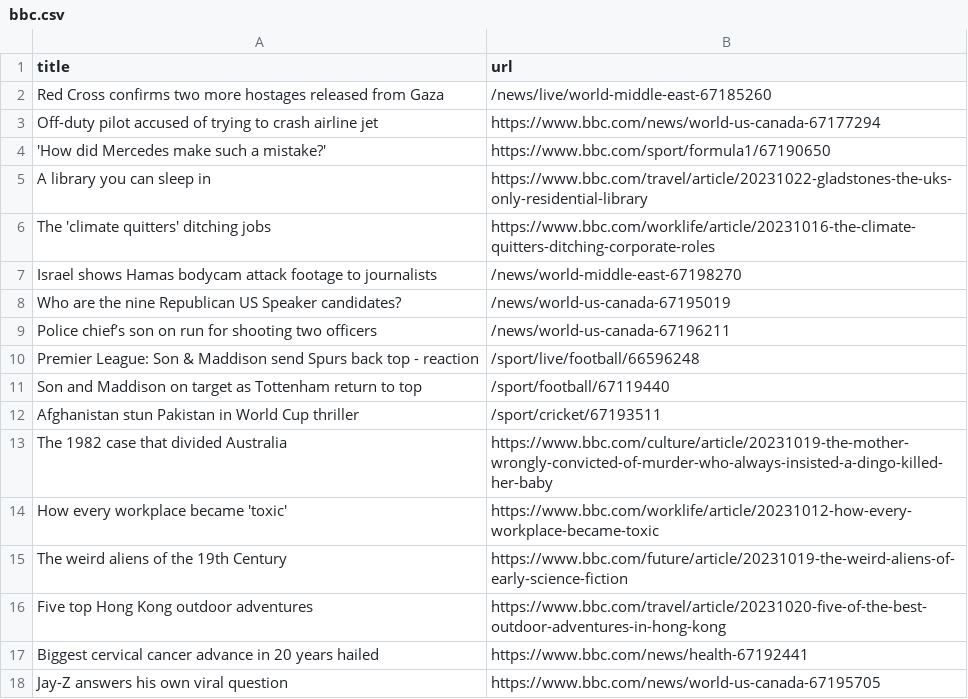
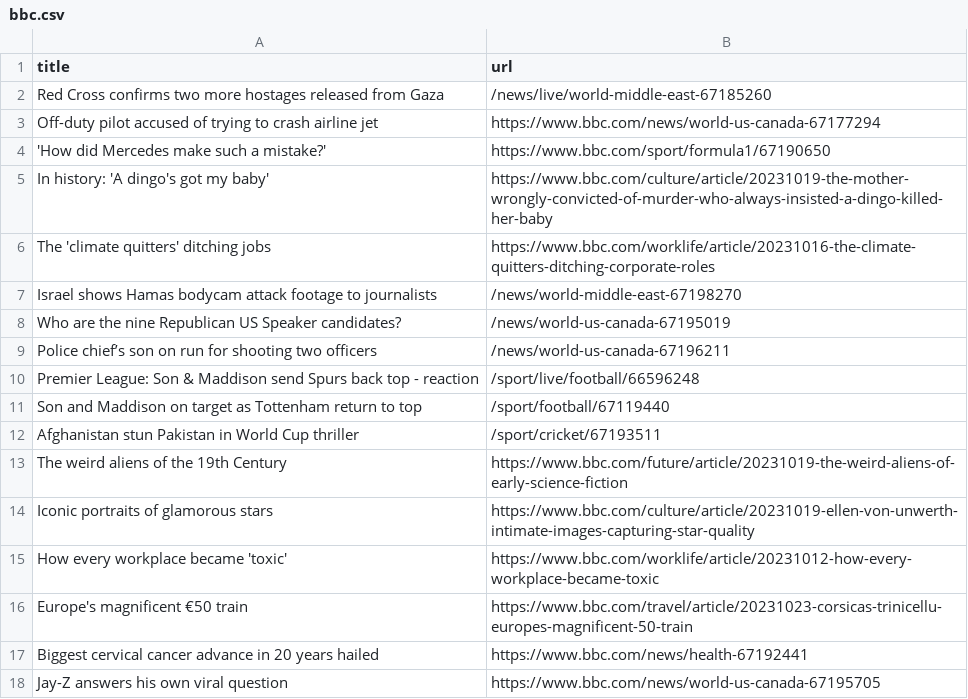
Before and after one commit to jsoma/automatic-scraper-bbc, a CSV file: bbc.csv, drawn as a sheet; only a part is shown.

```diff
--- a/bbc.csv
+++ b/bbc.csv
@@ -4,3 +4,3 @@ Off-duty pilot accused of trying to crash airline jet,https://www.bbc.com/news/w
 'How did Mercedes make such a mistake?',https://www.bbc.com/sport/formula1/67190650
-A library you can sleep in,https://www.bbc.com/travel/article/20231022-gladstones-the-uks-only-residential-library
+In history: 'A dingo's got my baby',https://www.bbc.com/culture/article/20231019-the-mother-wrongly-convicted-of-murder-who-always-insisted-a-dingo-killed-her-baby
 The 'climate quitters' ditching jobs,https://www.bbc.com/worklife/article/20231016-the-climate-quitters-ditching-corporate-roles
@@ -12,6 +12,6 @@ Son and Maddison on target as Tottenham return to top,/sport/football/67119440
 Afghanistan stun Pakistan in World Cup thriller,/sport/cricket/67193511
-The 1982 case that divided Australia,https://www.bbc.com/culture/article/20231019-the-mother-wrongly-convicted-of-murder-who-always-insisted-a-dingo-killed-her-baby
+The weird aliens of the 19th Century,https://www.bbc.com/future/article/20231019-the-weird-aliens-of-early-science-fiction
+Iconic portraits of glamorous stars,https://www.bbc.com/culture/article/20231019-ellen-von-unwerth-intimate-images-capturing-star-quality
 How every workplace became 'toxic',https://www.bbc.com/worklife/article/20231012-how-every-workplace-became-toxic
-The weird aliens of the 19th Century,https://www.bbc.com/future/article/20231019-the-weird-aliens-of-early-science-fiction
-Five top Hong Kong outdoor adventures,https://www.bbc.com/travel/article/20231020-five-of-the-best-outdoor-adventures-in-hong-kong
+Europe's magnificent €50 train,https://www.bbc.com/travel/article/20231023-corsicas-trinicellu-europes-magnificent-50-train
 Biggest cervical cancer advance in 20 years hailed,https://www.bbc.com/news/health-67192441
```
